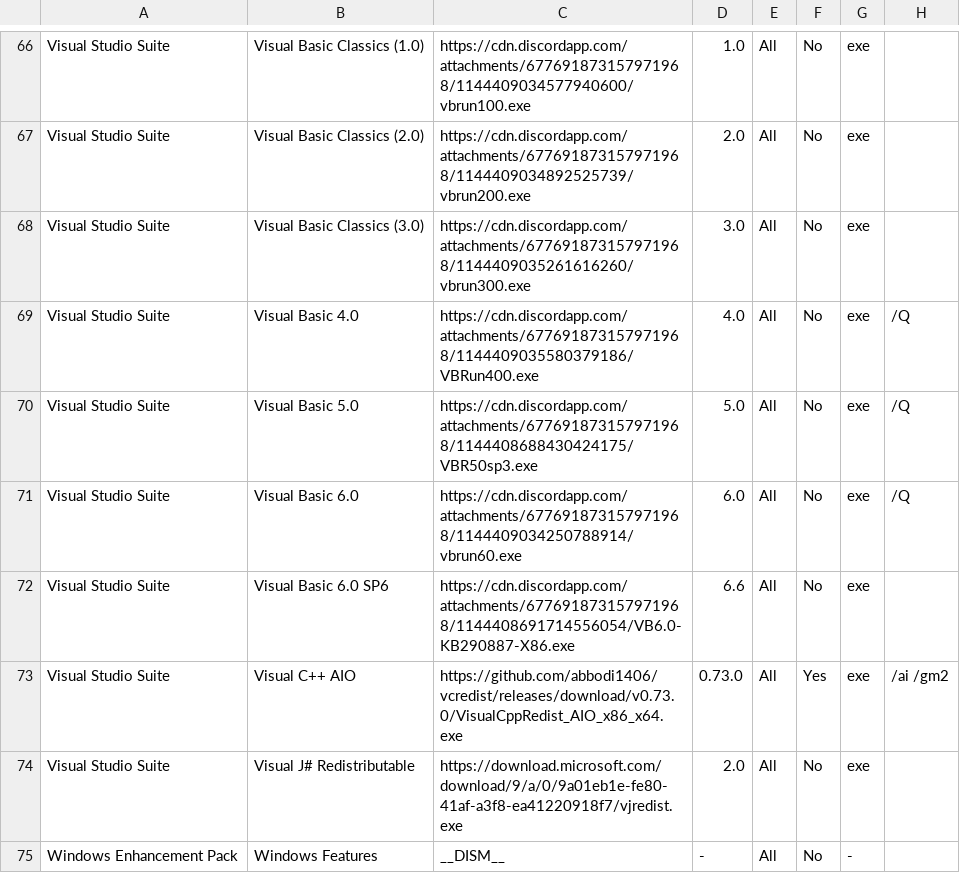
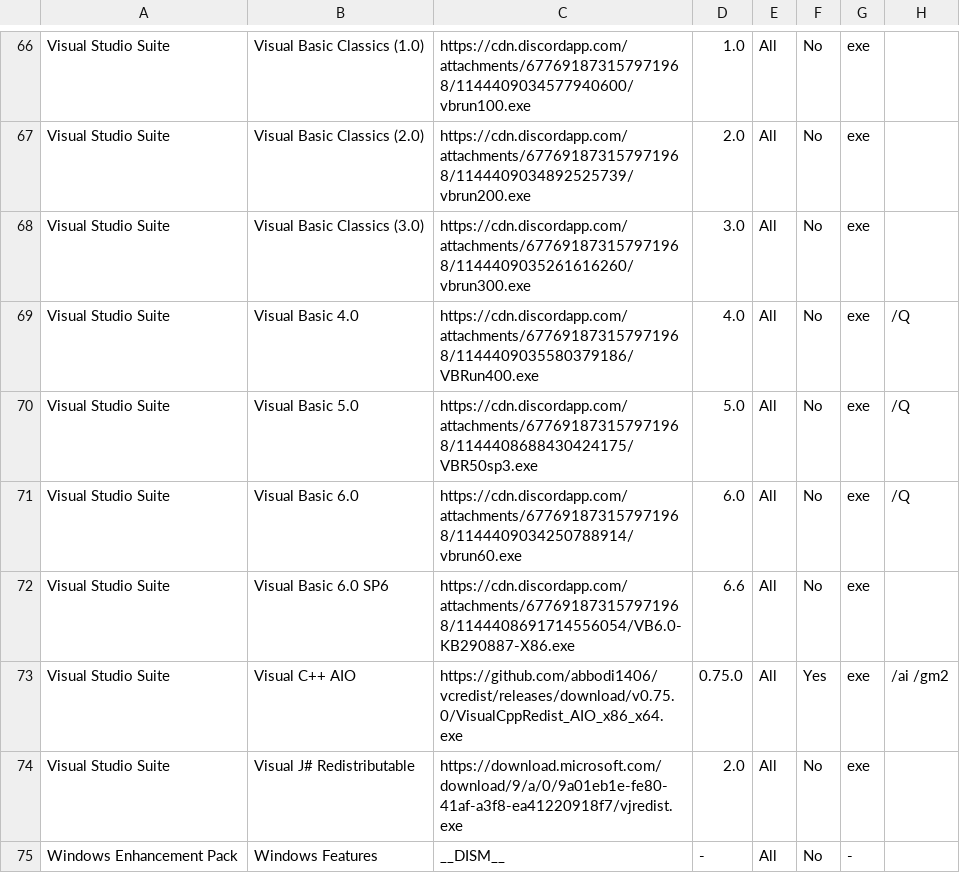
Before and after one commit to LudoLud/RuntimesPatcher, a CSV file: Liste.csv, drawn as a sheet; only a part is shown, gaps mark what is left out.

Commit message:
Update Liste.csv

```diff
--- a/Liste.csv
+++ b/Liste.csv
@@ -72,3 +72,3 @@ Visual Studio Suite,Visual Basic 6.0,https://cdn.discordapp.com/attachments/6776
 Visual Studio Suite,Visual Basic 6.0 SP6,https://cdn.discordapp.com/attachments/677691873157971968/1144408691714556054/VB6.0-KB290887-X86.exe,6.6,All,No,exe,
-Visual Studio Suite,Visual C++ AIO,https://github.com/abbodi1406/vcredist/releases/download/v0.73.0/VisualCppRedist_AIO_x86_x64.exe,0.73.0,All,Yes,exe,/ai /gm2
+Visual Studio Suite,Visual C++ AIO,https://github.com/abbodi1406/vcredist/releases/download/v0.75.0/VisualCppRedist_AIO_x86_x64.exe,0.75.0,All,Yes,exe,/ai /gm2
 Visual Studio Suite,Visual J# Redistributable,https://download.microsoft.com/download/9/a/0/9a01eb1e-fe80-41af-a3f8-ea41220918f7/vjredist.exe,2.0,All,No,exe,
```
